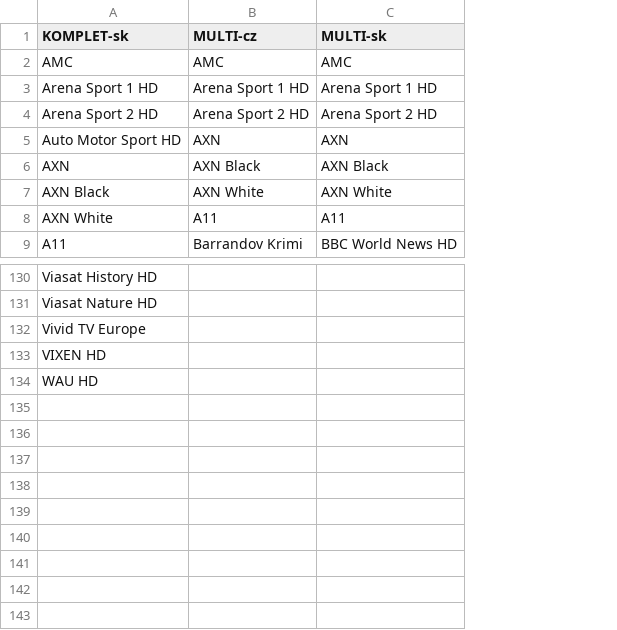
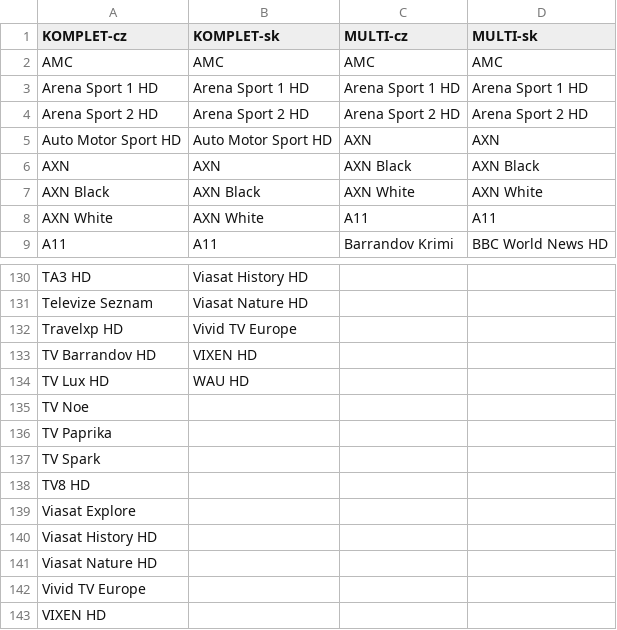
Before and after one commit to milankomaj/data, a CSV file: epg-grabber/csv/skylink_balicky.csv, drawn as a sheet; only a part is shown, gaps mark what is left out; the diff covers the shown part only; the diff names each change by its address in the sheet, - before the commit and + after, or states it on an @@ line.

```diff
--- a/epg-grabber/csv/skylink_balicky.csv
+++ b/epg-grabber/csv/skylink_balicky.csv
+column A (KOMPLET-cz), rows 2-9: AMC | Arena Sport 1 HD | Arena Sport 2 HD | Auto Motor Sport HD | AXN | AXN Black | AXN White | A11; rows 130-134: TA3 HD | Televize Seznam | Travelxp HD | TV Barrandov HD | TV Lux HD
+row 135: TV Noe
+row 136: TV Paprika
+row 137: TV Spark
+row 138: TV8 HD
+row 139: Viasat Explore
+row 140: Viasat History HD
+row 141: Viasat Nature HD
+row 142: Vivid TV Europe
+row 143: VIXEN HD
```
Also changed, not shown: 1 added row, 1 removed row and 55 edited cells elsewhere in this file.
